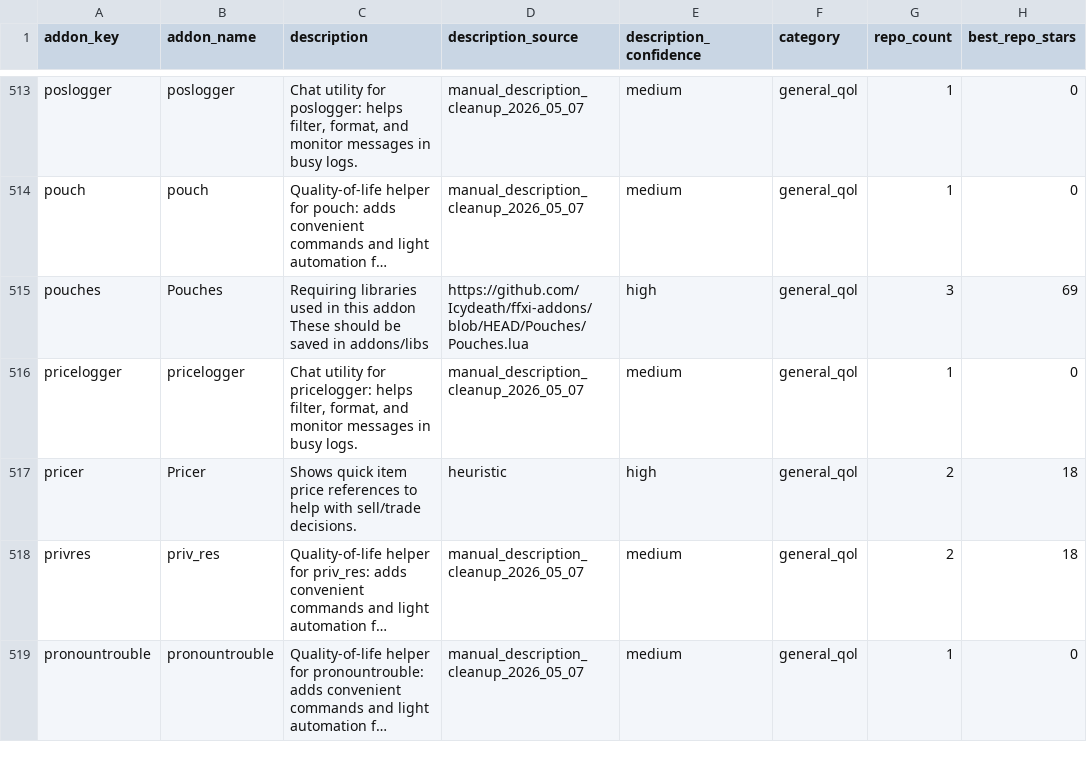
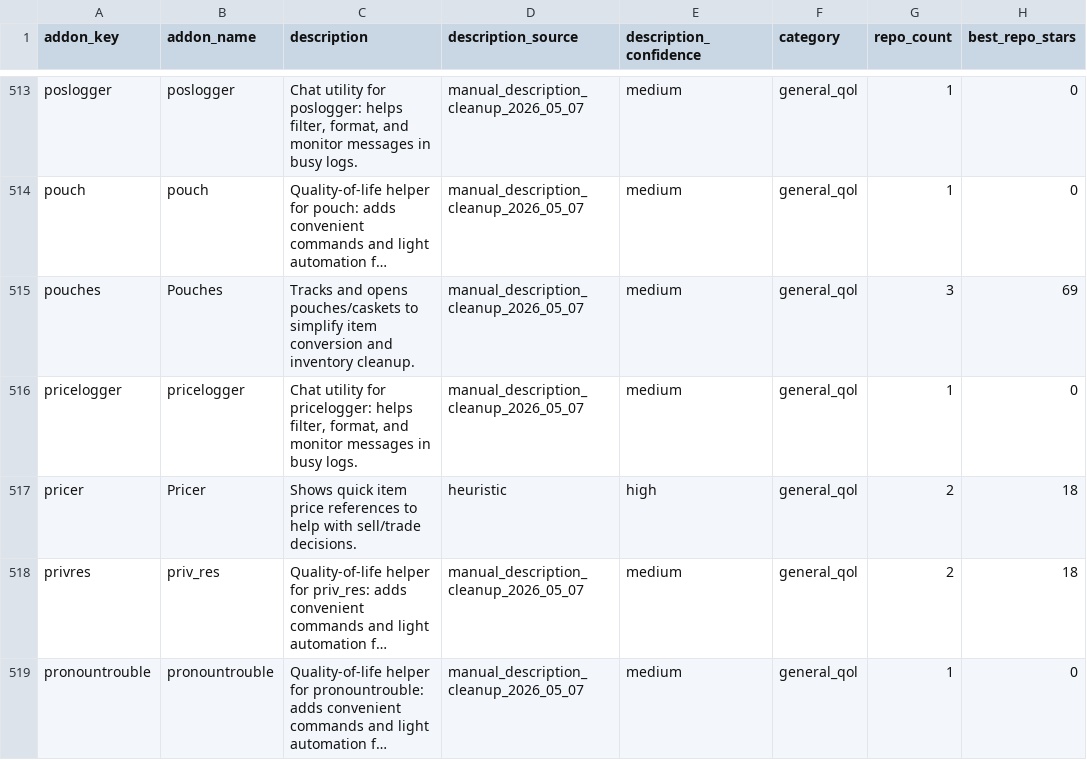
Before and after one commit to MrBoostie/ffxi-addon-landscape, a CSV file: ffxi-addon-catalog-normalized.csv, drawn as a sheet; only a part is shown, gaps mark what is left out; long unchanged cells end in …; the diff covers the shown part only; the diff names each change by its address in the sheet, - before the commit and + after, or states it on an @@ line.

Commit message:
Improve addon description clarity in normalized catalog (#65)
Co-authored-by: boostie <boostie@users.noreply.github.com>

```diff
--- a/ffxi-addon-catalog-normalized.csv
+++ b/ffxi-addon-catalog-normalized.csv
-C515 (description): Requiring libraries used in this addon These should be saved in addons/libs
+C515 (description): Tracks and opens pouches/caskets to simplify item conversion and inventory cleanup.
-D515 (description_source): https://github.com/Icydeath/ffxi-addons/blob/HEAD/Pouches/Pouches.lua
+D515 (description_source): manual_description_cleanup_2026_05_07
-E515 (description_confidence): high
+E515 (description_confidence): medium
```
Also changed, not shown: 98 edited cells elsewhere in this file, 1 other file.
